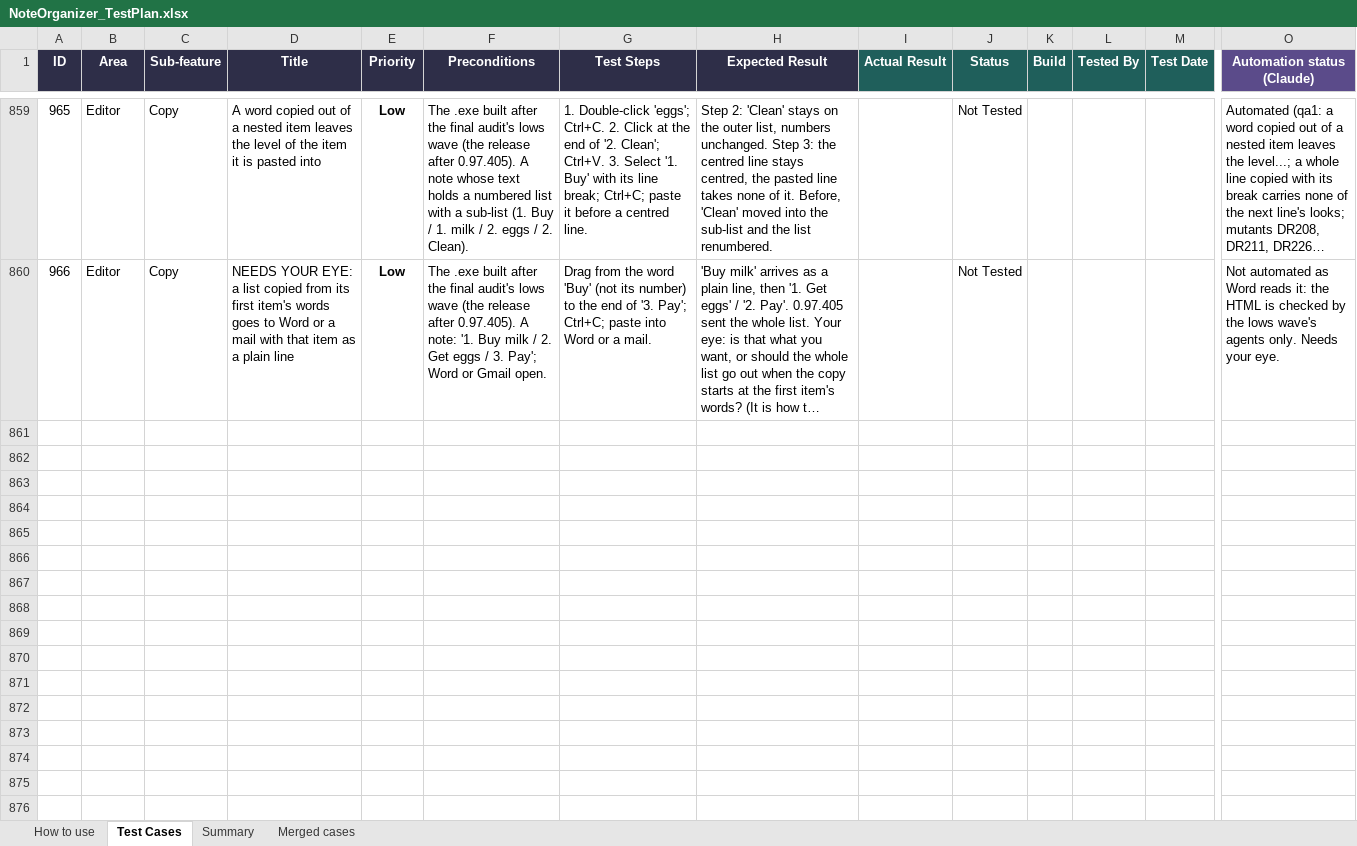
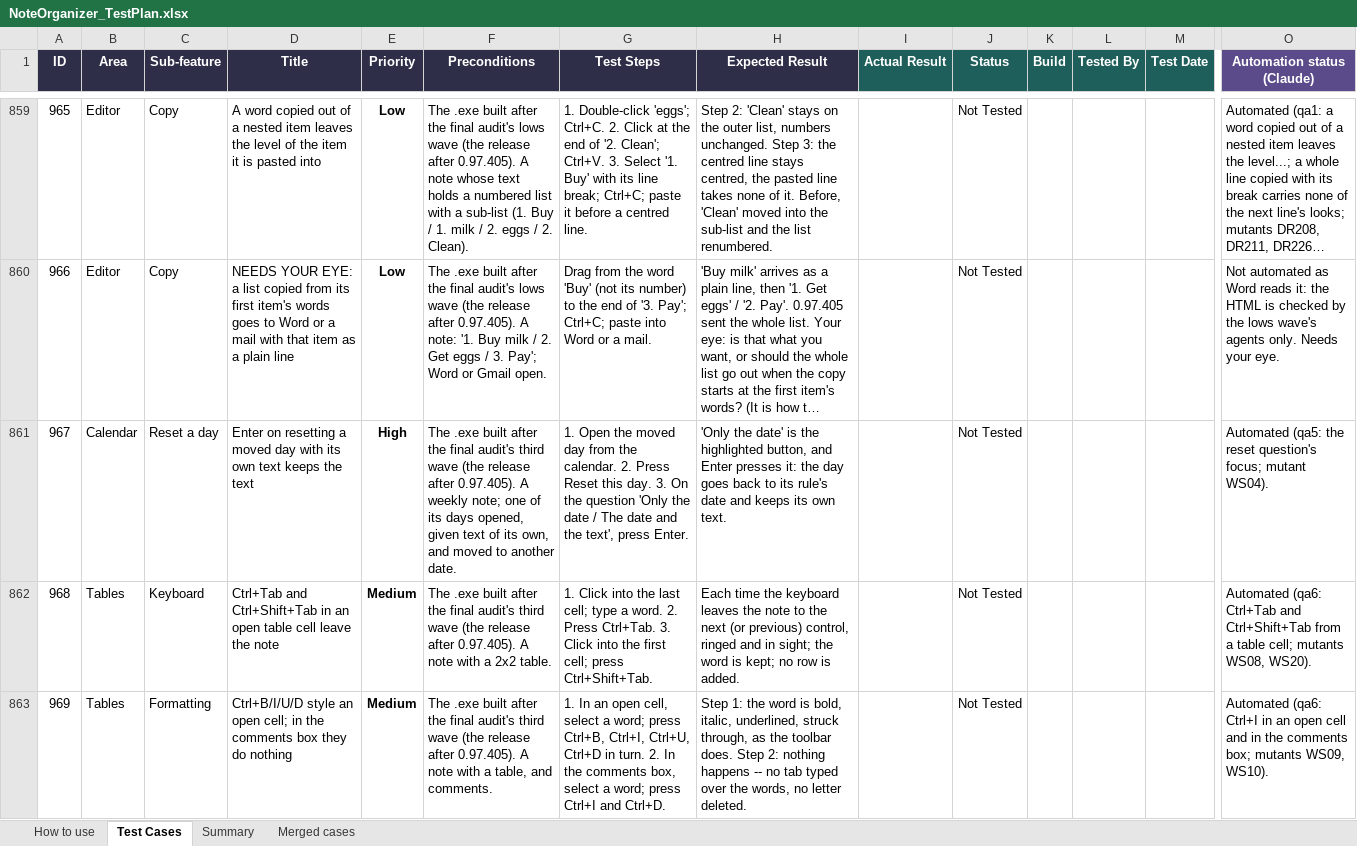
Before and after one commit to AlexandraMoldovan95/noteOrganizer, an Excel workbook: qa/NoteOrganizer_TestPlan.xlsx, sheet Test Cases, drawn as a sheet; only a part is shown, gaps mark what is left out; long unchanged cells end in …; values as stored, in another font and other column widths than the file's, no borders; conditional formats not drawn; rows hold the shown columns only; the diff covers the shown part only; the diff names each change by its address in the sheet, - before the commit and + after, or states it on an @@ line.

```diff
--- a/qa/NoteOrganizer_TestPlan.xlsx (sheet Test Cases)
+++ b/qa/NoteOrganizer_TestPlan.xlsx (sheet Test Cases)
+row 861: 967 | Calendar | Reset a day | Enter on resetting a moved day with its own text keeps the text | High | The .exe built after the final audit's third wave (the release after 0.97.405). A weekly note; one of its days opened, given text of its own, and moved to another date. | 1. Open the moved day from the calendar. 2. Press Reset this day. 3. On the question 'Only the date / The date and the text', press Enter. | 'Only the date' is the highlighted button, and Enter presses it: the day goes back to its rule's date and keeps its own text. |  | Not Tested |  |  |  | Automated (qa5: the reset question's focus; mutant WS04).
+row 862: 968 | Tables | Keyboard | Ctrl+Tab and Ctrl+Shift+Tab in an open table cell leave the note | Medium | The .exe built after the final audit's third wave (the release after 0.97.405). A note with a 2x2 table. | 1. Click into the last cell; type a word. 2. Press Ctrl+Tab. 3. Click into the first cell; press Ctrl+Shift+Tab. | Each time the keyboard leaves the note to the next (or previous) control, ringed and in sight; the word is kept; no row is added. |  | Not Tested |  |  |  | Automated (qa6: Ctrl+Tab and Ctrl+Shift+Tab from a table cell; mutants WS08, WS20).
+row 863: 969 | Tables | Formatting | Ctrl+B/I/U/D style an open cell; in the comments box they do nothing | Medium | The .exe built after the final audit's third wave (the release after 0.97.405). A note with a table, and comments. | 1. In an open cell, select a word; press Ctrl+B, Ctrl+I, Ctrl+U, Ctrl+D in turn. 2. In the comments box, select a word; press Ctrl+I and Ctrl+D. | Step 1: the word is bold, italic, underlined, struck through, as the toolbar does. Step 2: nothing happens -- no tab typed over the words, no letter deleted. |  | Not Tested |  |  |  | Automated (qa6: Ctrl+I in an open cell and in the comments box; mutants WS09, WS10).
```
Also changed, not shown: 9 added rows elsewhere in this sheet, 4 other files.
